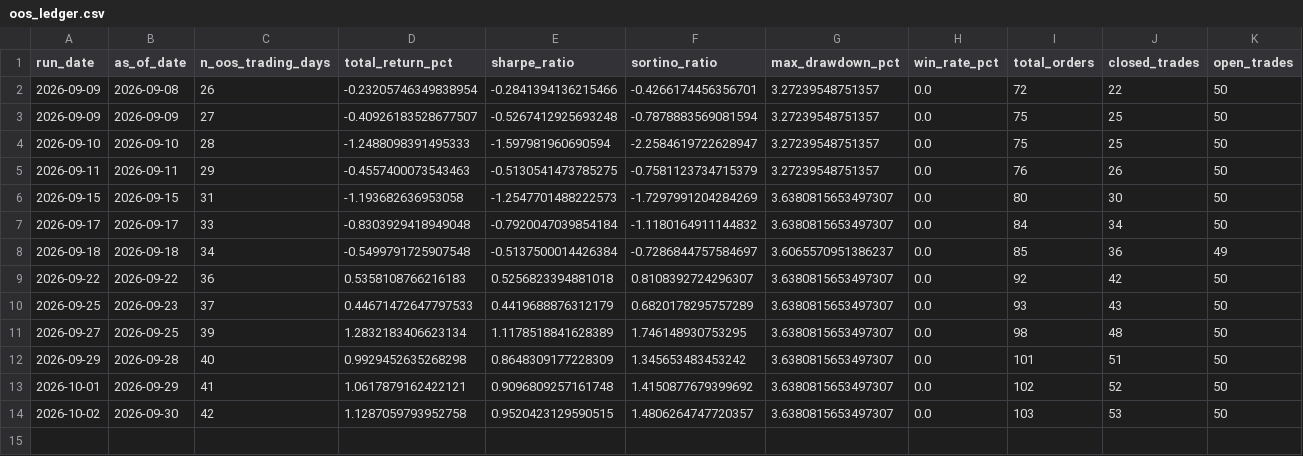
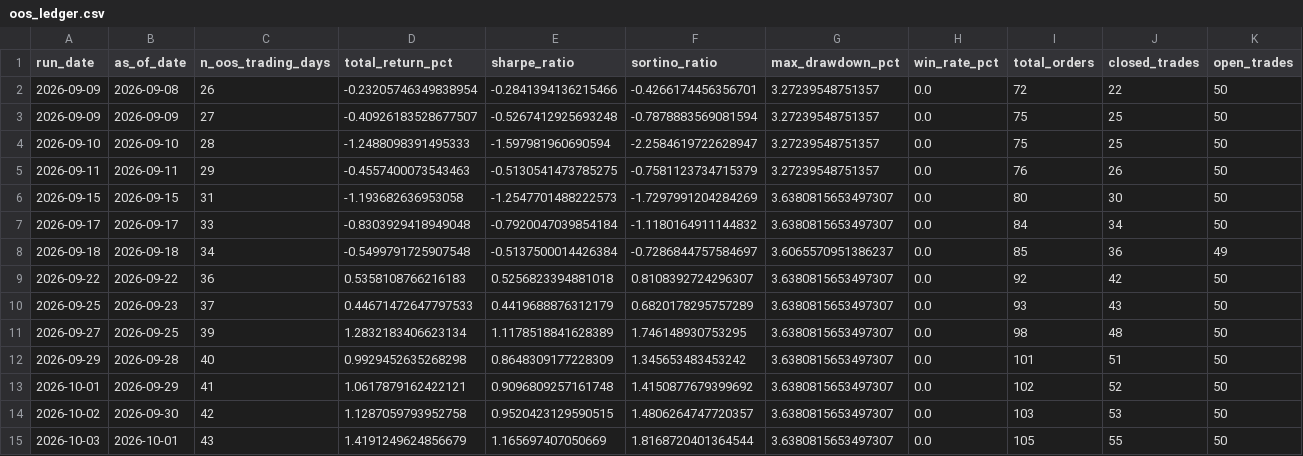
Before and after one commit to raunakkshatriya/Quant-Researcher, a CSV file: research/sma_crossover_sp500top50/oos_ledger.csv, drawn as a sheet; the diff names each change by its address in the sheet, - before the commit and + after, or states it on an @@ line.

```diff
--- a/research/sma_crossover_sp500top50/oos_ledger.csv
+++ b/research/sma_crossover_sp500top50/oos_ledger.csv
+row 15: 2026-10-03 | 2026-10-01 | 43 | 1.4191249624856679 | 1.165697407050669 | 1.8168720401364544 | 3.6380815653497307 | 0.0 | 105 | 55 | 50
```
